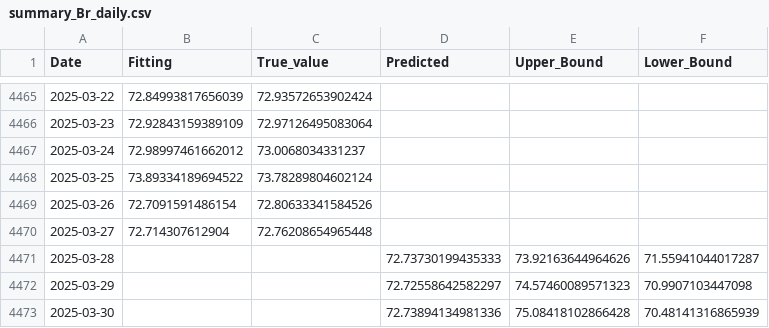
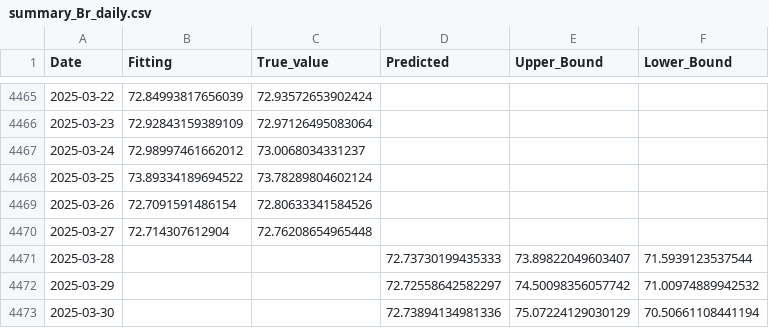
Before and after one commit to tuananhs702/Auto_Data_PowerBI, a CSV file: downloads/summary_Br_daily.csv, drawn as a sheet; only a part is shown, gaps mark what is left out.

```diff
--- a/downloads/summary_Br_daily.csv
+++ b/downloads/summary_Br_daily.csv
@@ -4470,4 +4470,4 @@ Date,Fitting,True_value,Predicted,Upper_Bound,Lower_Bound
 2025-03-27,72.714307612904,72.76208654965448,,,
-2025-03-28,,,72.73730199435333,73.92163644964626,71.55941044017287
-2025-03-29,,,72.72558642582297,74.57460089571323,70.9907103447098
-2025-03-30,,,72.73894134981336,75.08418102866428,70.48141316865939
+2025-03-28,,,72.73730199435333,73.89822049603407,71.5939123537544
+2025-03-29,,,72.72558642582297,74.50098356057742,71.00974889942532
+2025-03-30,,,72.73894134981336,75.07224129030129,70.50661108441194
```
Also changed, not shown: downloads/predictions_table_Br_daily.csv, downloads/predictions_table_US_daily.csv, 1 other file.
